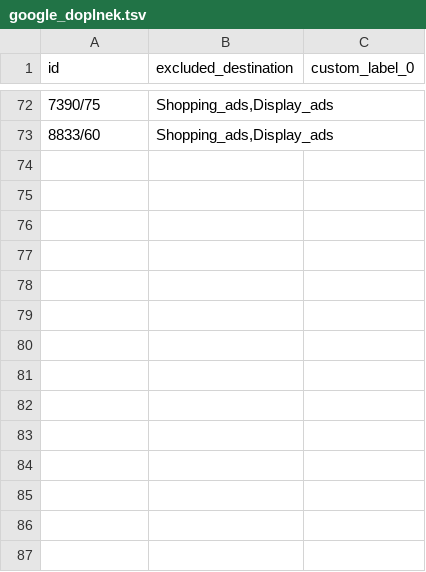
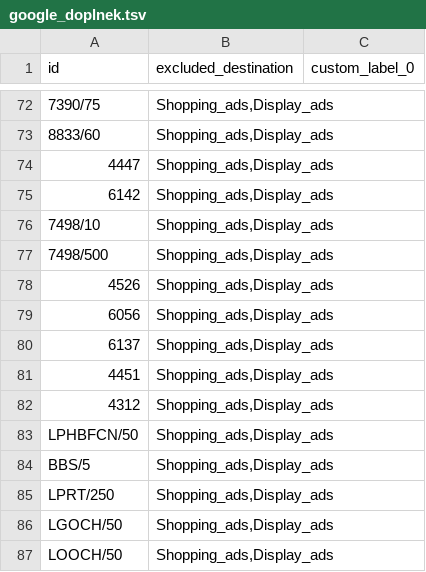
Before and after one commit to Stzboril/kosmetikaeva-sklad, a TSV file: data/google_doplnek.tsv, drawn as a sheet; only a part is shown, gaps mark what is left out; the diff names each change by its address in the sheet, - before the commit and + after, or states it on an @@ line.

```diff
--- a/data/google_doplnek.tsv
+++ b/data/google_doplnek.tsv
+row 74: 4447 | Shopping_ads,Display_ads
+row 75: 6142 | Shopping_ads,Display_ads
+row 76: 7498/10 | Shopping_ads,Display_ads
+row 77: 7498/500 | Shopping_ads,Display_ads
+row 78: 4526 | Shopping_ads,Display_ads
+row 79: 6056 | Shopping_ads,Display_ads
+row 80: 6137 | Shopping_ads,Display_ads
+row 81: 4451 | Shopping_ads,Display_ads
+row 82: 4312 | Shopping_ads,Display_ads
+row 83: LPHBFCN/50 | Shopping_ads,Display_ads
+row 84: BBS/5 | Shopping_ads,Display_ads
+row 85: LPRT/250 | Shopping_ads,Display_ads
+row 86: LGOCH/50 | Shopping_ads,Display_ads
+row 87: LOOCH/50 | Shopping_ads,Display_ads
```
